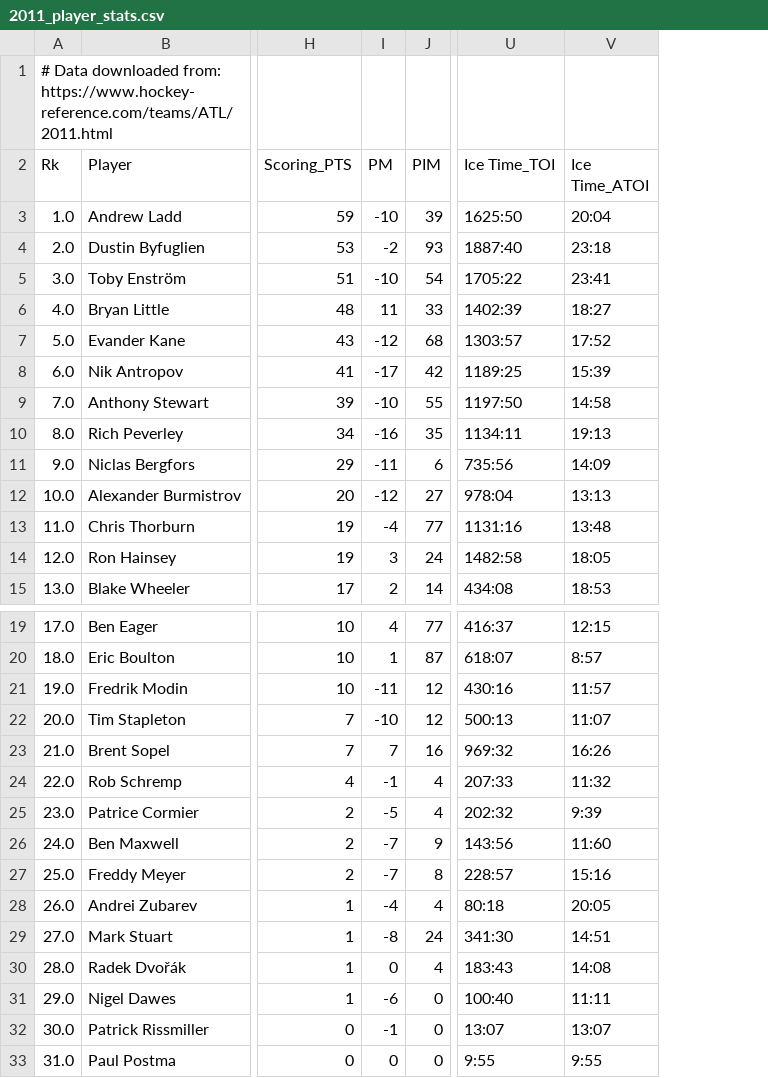
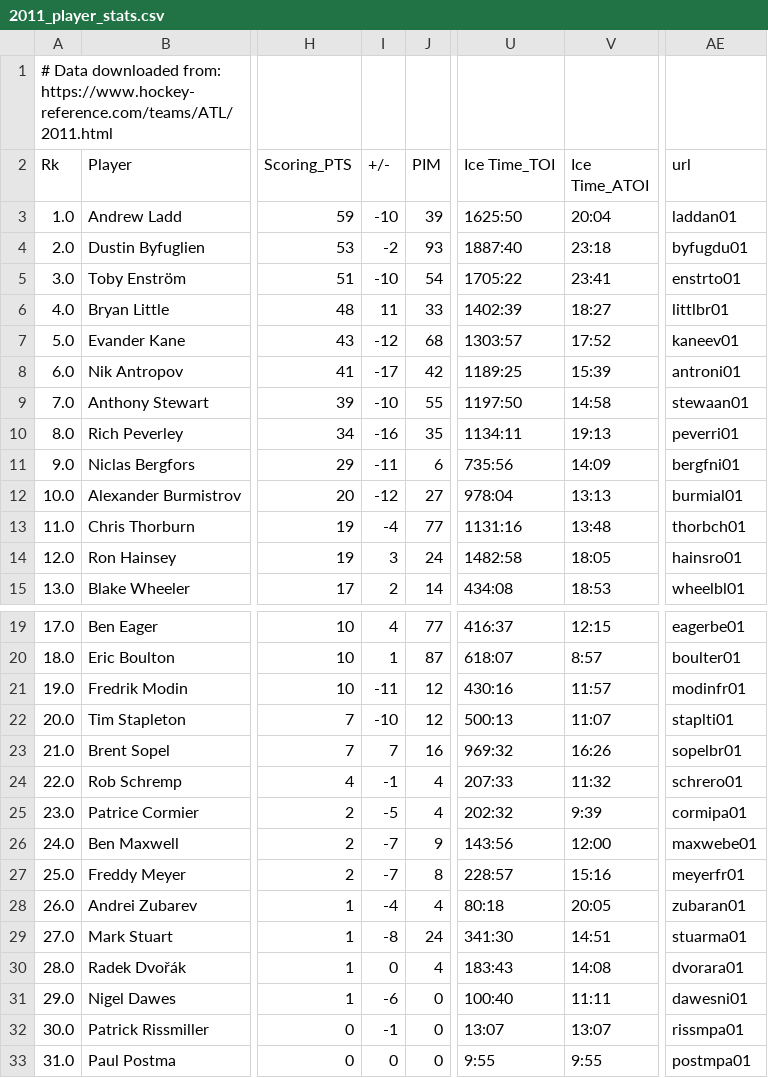
Before and after one commit to FrenchKheldar/hockey-charts, a CSV file: hockey_reference_csvs/teams/ATL/2011_player_stats.csv, drawn as a sheet; only a part is shown, gaps mark what is left out; the diff names each change by its address in the sheet, - before the commit and + after, or states it on an @@ line.

```diff
--- a/hockey_reference_csvs/teams/ATL/2011_player_stats.csv
+++ b/hockey_reference_csvs/teams/ATL/2011_player_stats.csv
+column AE (url), rows 3-15: laddan01 | byfugdu01 | enstrto01 | littlbr01 | kaneev01 | antroni01 | stewaan01 | peverri01 | bergfni01 | burmial01 | thorbch01 | hainsro01 | wheelbl01; rows 19-33: eagerbe01 | boulter01 | modinfr01 | staplti01 | sopelbr01 | schrero01 | cormipa01 | maxwebe01 | meyerfr01 | zubaran01 | stuarma01 | dvorara01 | dawesni01 | rissmpa01 | postmpa01
-I2: PM
+I2: +/-
-V26 (Ice Time_ATOI): 11:60
+V26 (Ice Time_ATOI): 12:00
```
Also changed, not shown: hockey_reference_csvs/teams/ATL/2000_player_stats.csv, hockey_reference_csvs/teams/ATL/2001_player_stats.csv, 35 other files.
